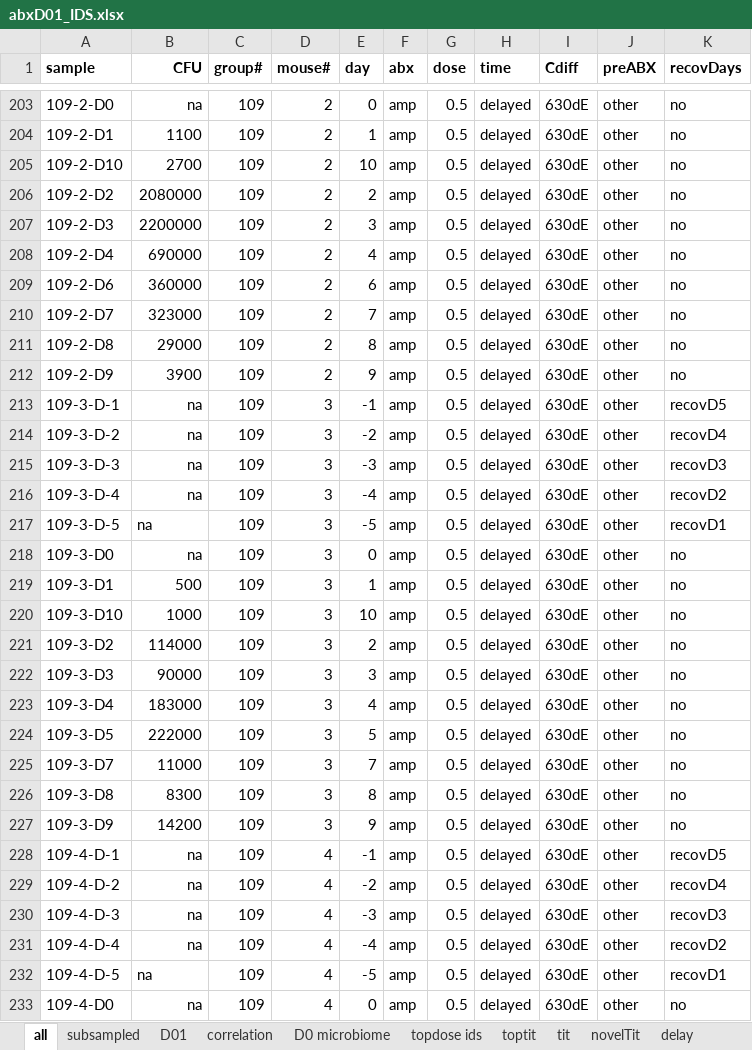
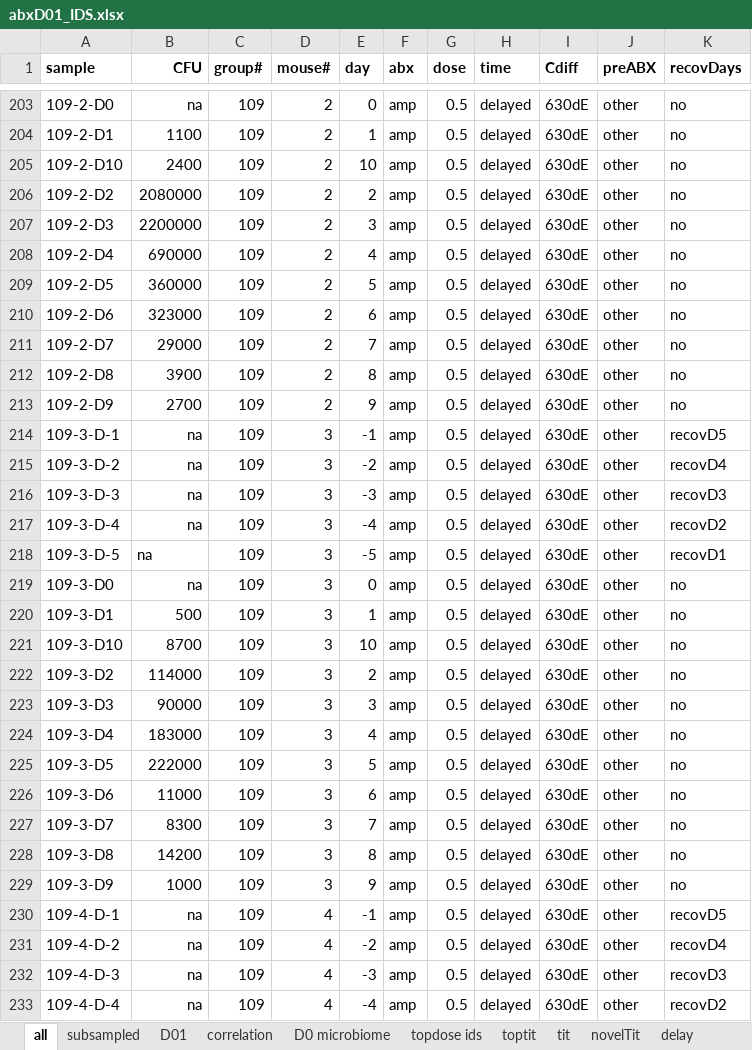
Before and after one commit to SchlossLab/Schubert_AbxD01_mBio_2015, an Excel workbook: data/raw/abxD01_IDS.xlsx, sheet all, drawn as a sheet; only a part is shown, gaps mark what is left out; the shorter side is filled out with more unchanged rows; values as stored, in another font and other column widths than the file's, no borders; addresses are those after the commit; the diff names each change by its address in the sheet, - before the commit and + after, or states it on an @@ line.

Commit message:
Fix mislabel

```diff
--- a/data/raw/abxD01_IDS.xlsx (sheet all)
+++ b/data/raw/abxD01_IDS.xlsx (sheet all)
-B205 (CFU): 2700
+B205 (CFU): 2400
+row 209: 109-2-D5 | 360000 | 109 | 2 | 5 | amp | 0.5 | delayed | 630dE | other | no
-B210 (CFU): 360000
+B210 (CFU): 323000
-B211 (CFU): 323000
+B211 (CFU): 29000
-B212 (CFU): 29000
+B212 (CFU): 3900
-B213 (CFU): 3900
+B213 (CFU): 2700
-B221 (CFU): 1000
+B221 (CFU): 8700
+row 226: 109-3-D6 | 11000 | 109 | 3 | 6 | amp | 0.5 | delayed | 630dE | other | no
-B227 (CFU): 11000
+B227 (CFU): 8300
-B228 (CFU): 8300
+B228 (CFU): 14200
-B229 (CFU): 14200
+B229 (CFU): 1000
```
